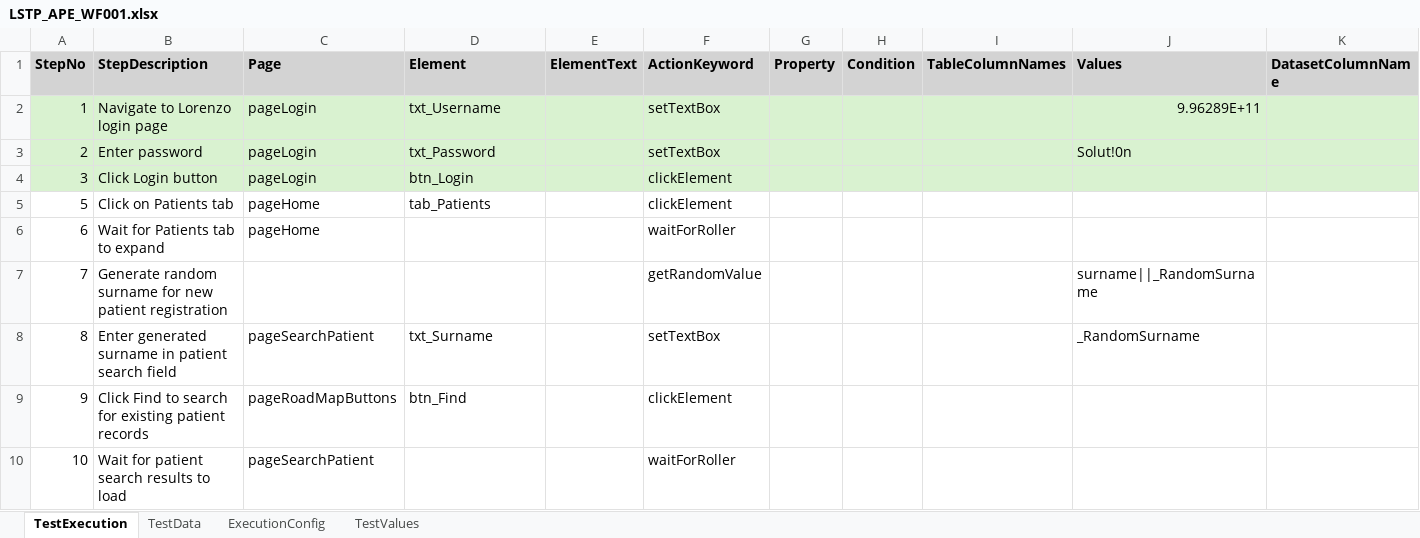
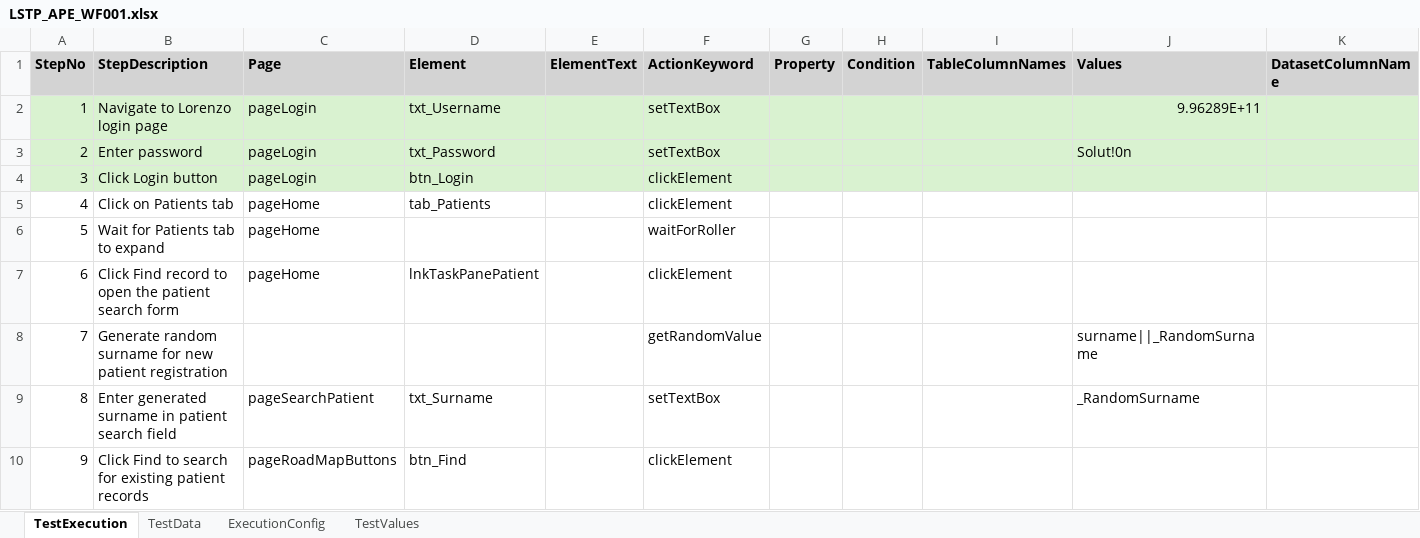
Before and after one commit to baskarankrishnan/lorenzo-kdf-playwright-automation, an Excel workbook: lorenzo-playwright-kdf/excelFramework/testcases/APE/LSTP_APE_WF001.xlsx, sheet TestExecution, drawn as a sheet; only a part is shown; the shorter side is filled out with more unchanged rows; values as stored, in another font and other column widths than the file's, no borders; the diff names each change by its address in the sheet, - before the commit and + after, or states it on an @@ line.

```diff
--- a/lorenzo-playwright-kdf/excelFramework/testcases/APE/LSTP_APE_WF001.xlsx (sheet TestExecution)
+++ b/lorenzo-playwright-kdf/excelFramework/testcases/APE/LSTP_APE_WF001.xlsx (sheet TestExecution)
@@ column A (StepNo) renumbered between rows 5 and 6 @@
+row 7: 6 | Click Find record to open the patient search form | pageHome | lnkTaskPanePatient |  | clickElement
```
Also changed, not shown: lorenzo-playwright-kdf/excelFramework/testcases/CarePlan/LSTP_CarePlan_WF001.xlsx, lorenzo-playwright-kdf/excelFramework/testcases/Charts/LSTP_Charts_WF001.xlsx, 4 other files.
